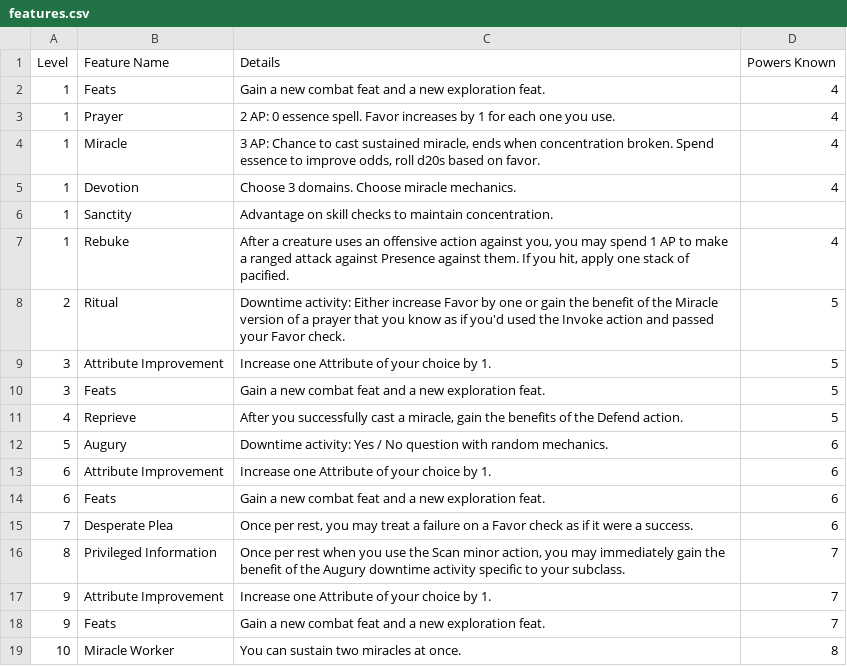
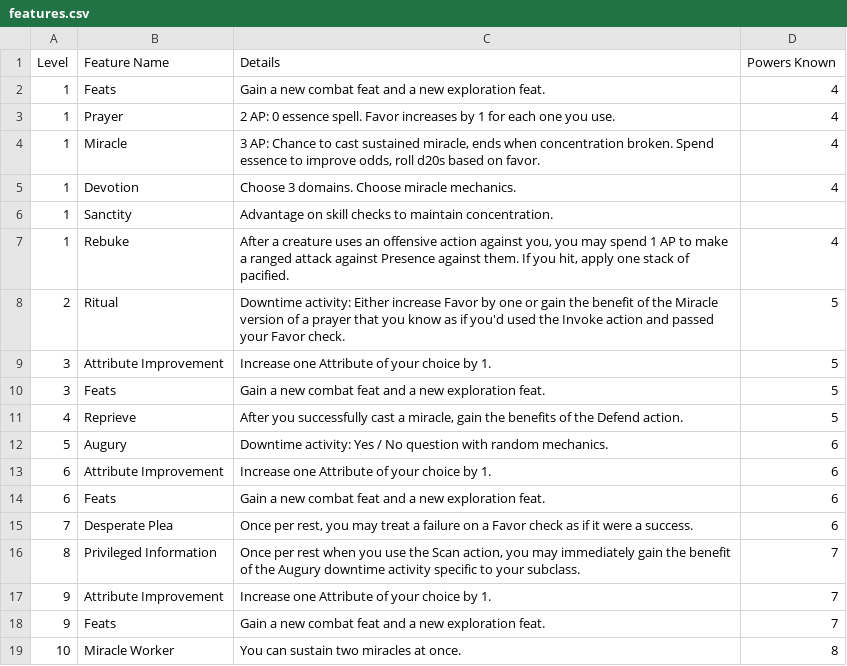
Before and after one commit to Leafwing-Studios/fonts-of-power, a CSV file: docs/src/character-options/classes/devout/features.csv, drawn as a sheet.

```diff
--- a/docs/src/character-options/classes/devout/features.csv
+++ b/docs/src/character-options/classes/devout/features.csv
@@ -15,3 +15,3 @@
 "7","Desperate Plea","Once per rest, you may treat a failure on a Favor check as if it were a success.","6"
-"8","Privileged Information","Once per rest when you use the Scan minor action, you may immediately gain the benefit of the Augury downtime activity specific to your subclass.","7"
+"8","Privileged Information","Once per rest when you use the Scan action, you may immediately gain the benefit of the Augury downtime activity specific to your subclass.","7"
 "9","Attribute Improvement","Increase one Attribute of your choice by 1.","7"
```
Also changed, not shown: docs/src/character-options/classes/devout/powers.csv, docs/src/character-options/feats/utility-feats.csv, 24 other files.
